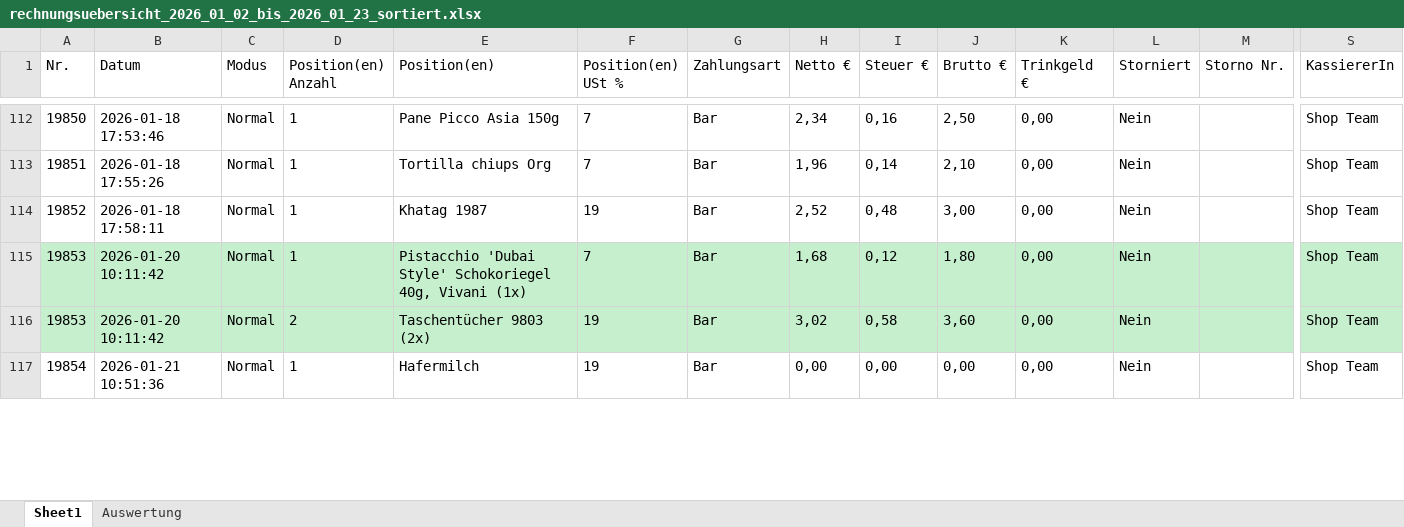
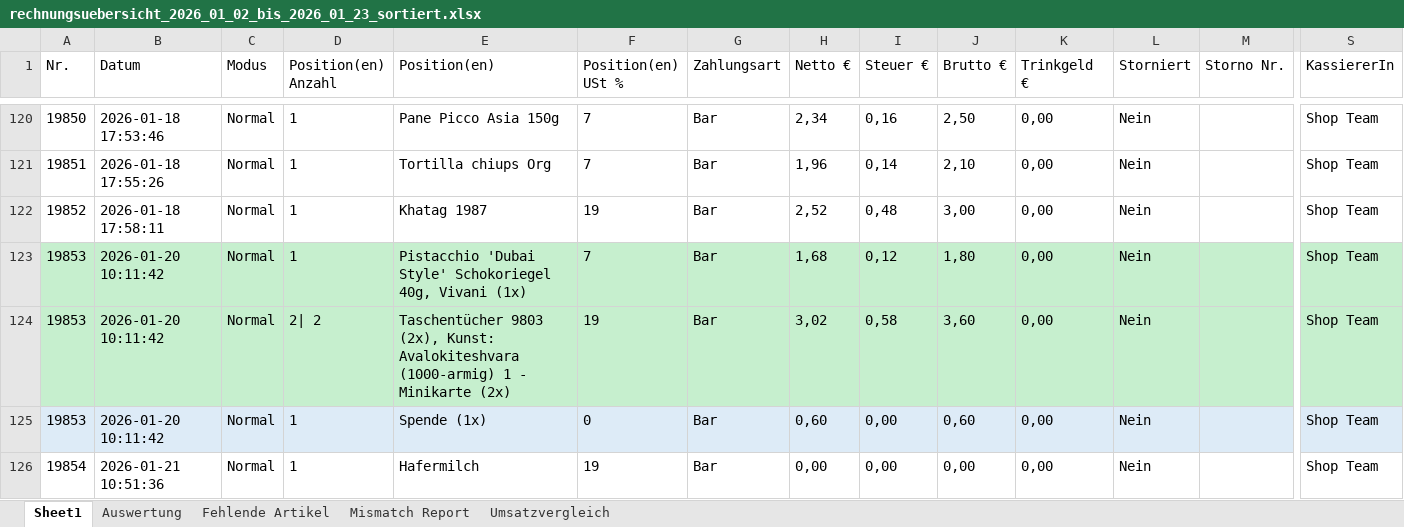
Before and after one commit to Scai88/Tabellensortierskript, an Excel workbook: funktioniert nicht 1/rechnungsuebersicht_2026_01_02_bis_2026_01_23_sortiert.xlsx, sheet Sheet1, drawn as a sheet; only a part is shown, gaps mark what is left out; values as stored, in another font and other column widths than the file's, no borders; addresses are those after the commit; rows hold the shown columns only; the diff covers the shown part only; the diff names each change by its address in the sheet, - before the commit and + after, or states it on an @@ line.

```diff
--- a/funktioniert nicht 1/rechnungsuebersicht_2026_01_02_bis_2026_01_23_sortiert.xlsx (sheet Sheet1)
+++ b/funktioniert nicht 1/rechnungsuebersicht_2026_01_02_bis_2026_01_23_sortiert.xlsx (sheet Sheet1)
+sheet tab: Fehlende Artikel
+sheet tab: Mismatch Report
+sheet tab: Umsatzvergleich
-D124 (Position(en) Anzahl): 2
+D124 (Position(en) Anzahl): 2| 2
-E124 (Position(en)): Taschentücher 9803 (2x)
+E124 (Position(en)): Taschentücher 9803 (2x), Kunst: Avalokiteshvara (1000-armig) 1 - Minikarte (2x)
+row 125: 19853 | 2026-01-20 10:11:42 | Normal | 1 | Spende (1x) | 0 | Bar | 0,60 | 0,00 | 0,60 | 0,00 | Nein |  | Shop Team
```
Also changed, not shown: 9 added rows, 3 removed rows and 10 edited cells elsewhere in this sheet, sheet Auswertung, 8 other files.
